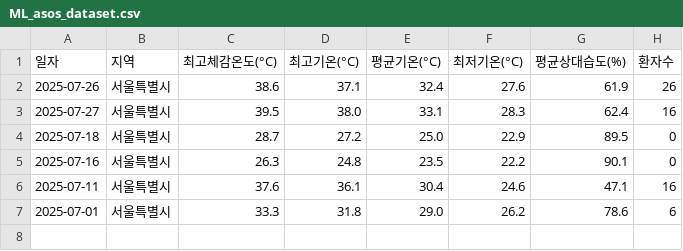
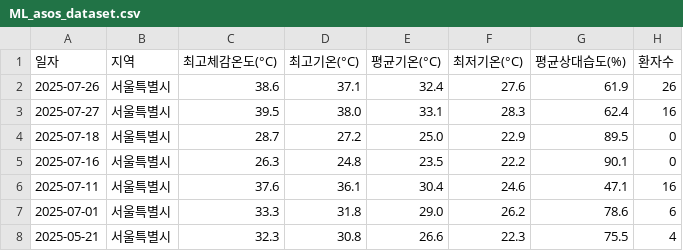
Before and after one commit to dalsoup/0725, a CSV file: ML_asos_dataset.csv, drawn as a sheet; the diff names each change by its address in the sheet, - before the commit and + after, or states it on an @@ line.

Commit message:
Update ML_asos_dataset.csv with new data for 2025-05-21 서울특별시

```diff
--- a/ML_asos_dataset.csv
+++ b/ML_asos_dataset.csv
+row 8: 2025-05-21 | 서울특별시 | 32.3 | 30.8 | 26.6 | 22.3 | 75.5 | 4
```
